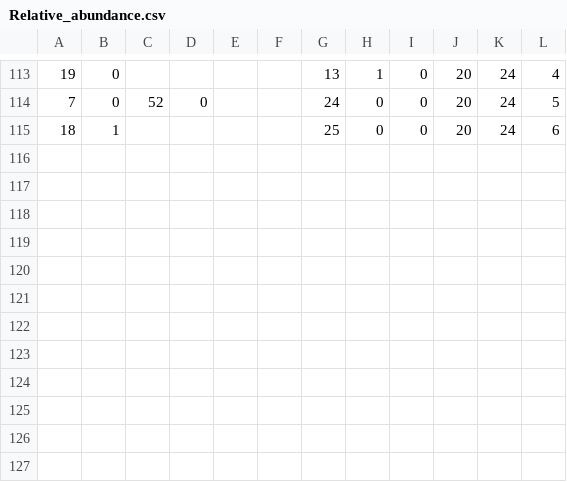
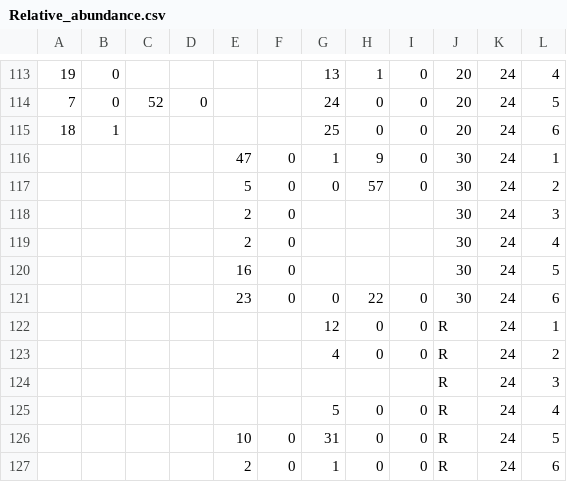
Before and after one commit to DaniDuan/PhD_projects, a CSV file: data/Ramping/Relative_abundance.csv, drawn as a sheet; only a part is shown, gaps mark what is left out; the diff names each change by its address in the sheet, - before the commit and + after, or states it on an @@ line.

Commit message:
finishing relative abundance, calculated initial growth rates

```diff
--- a/data/Ramping/Relative_abundance.csv
+++ b/data/Ramping/Relative_abundance.csv
+row 116:  |  |  |  | 47 | 0 | 1 | 9 | 0 | 30 | 24 | 1
+row 117:  |  |  |  | 5 | 0 | 0 | 57 | 0 | 30 | 24 | 2
+row 118:  |  |  |  | 2 | 0 |  |  |  | 30 | 24 | 3
+row 119:  |  |  |  | 2 | 0 |  |  |  | 30 | 24 | 4
+row 120:  |  |  |  | 16 | 0 |  |  |  | 30 | 24 | 5
+row 121:  |  |  |  | 23 | 0 | 0 | 22 | 0 | 30 | 24 | 6
+row 122:  |  |  |  |  |  | 12 | 0 | 0 | R | 24 | 1
+row 123:  |  |  |  |  |  | 4 | 0 | 0 | R | 24 | 2
+row 124:  |  |  |  |  |  |  |  |  | R | 24 | 3
+row 125:  |  |  |  |  |  | 5 | 0 | 0 | R | 24 | 4
+row 126:  |  |  |  | 10 | 0 | 31 | 0 | 0 | R | 24 | 5
+row 127:  |  |  |  | 2 | 0 | 1 | 0 | 0 | R | 24 | 6
```
Also changed, not shown: 25 other files.
